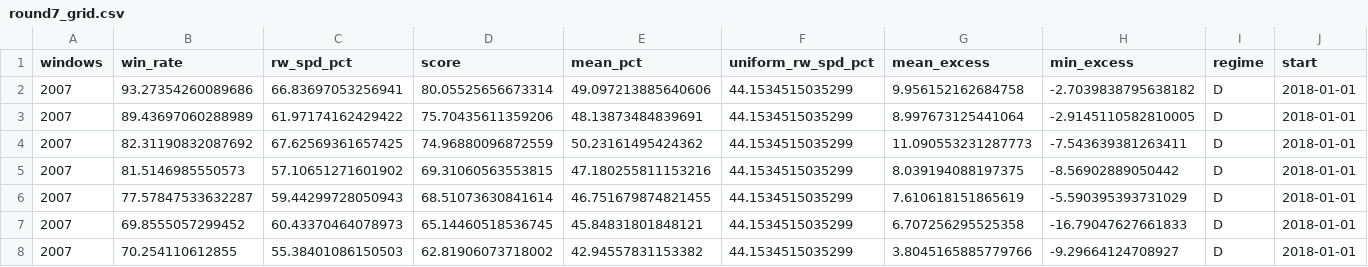
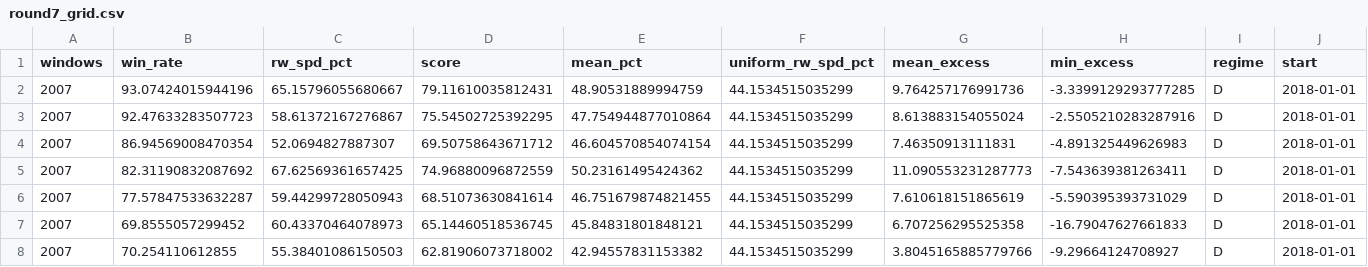
Before and after one commit to Franklin078/BTC-Accumulation-Sats, a CSV file: output/round7_grid.csv, drawn as a sheet; only a part is shown; removed rows and columns are numbered as before the commit, all else as after; rows hold the shown columns only; the diff names each change by its address in the sheet, - before the commit and + after, or states it on an @@ line.

```diff
--- a/output/round7_grid.csv
+++ b/output/round7_grid.csv
-row 2: 2007 | 93.27354260089686 | 66.83697053256941 | 80.05525656673314 | 49.097213885640606 | 44.1534515035299 | 9.956152162684758 | -2.7039838795638182 | D | 2018-01-01
-row 3: 2007 | 89.43697060288989 | 61.97174162429422 | 75.70435611359206 | 48.13873484839691 | 44.1534515035299 | 8.997673125441064 | -2.9145110582810005 | D | 2018-01-01
+row 2: 2007 | 93.07424015944196 | 65.15796055680667 | 79.11610035812431 | 48.90531889994759 | 44.1534515035299 | 9.764257176991736 | -3.3399129293777285 | D | 2018-01-01
+row 3: 2007 | 92.47633283507723 | 58.61372167276867 | 75.54502725392295 | 47.754944877010864 | 44.1534515035299 | 8.613883154055024 | -2.5505210283287916 | D | 2018-01-01
+row 4: 2007 | 86.94569008470354 | 52.0694827887307 | 69.50758643671712 | 46.604570854074154 | 44.1534515035299 | 7.46350913111831 | -4.891325449626983 | D | 2018-01-01
-row 5: 2007 | 81.5146985550573 | 57.10651271601902 | 69.31060563553815 | 47.180255811153216 | 44.1534515035299 | 8.039194088197375 | -8.56902889050442 | D | 2018-01-01
```
Also changed, not shown: output/feature_importance_round9.csv, output/model_ranking.csv, 31 other files.
